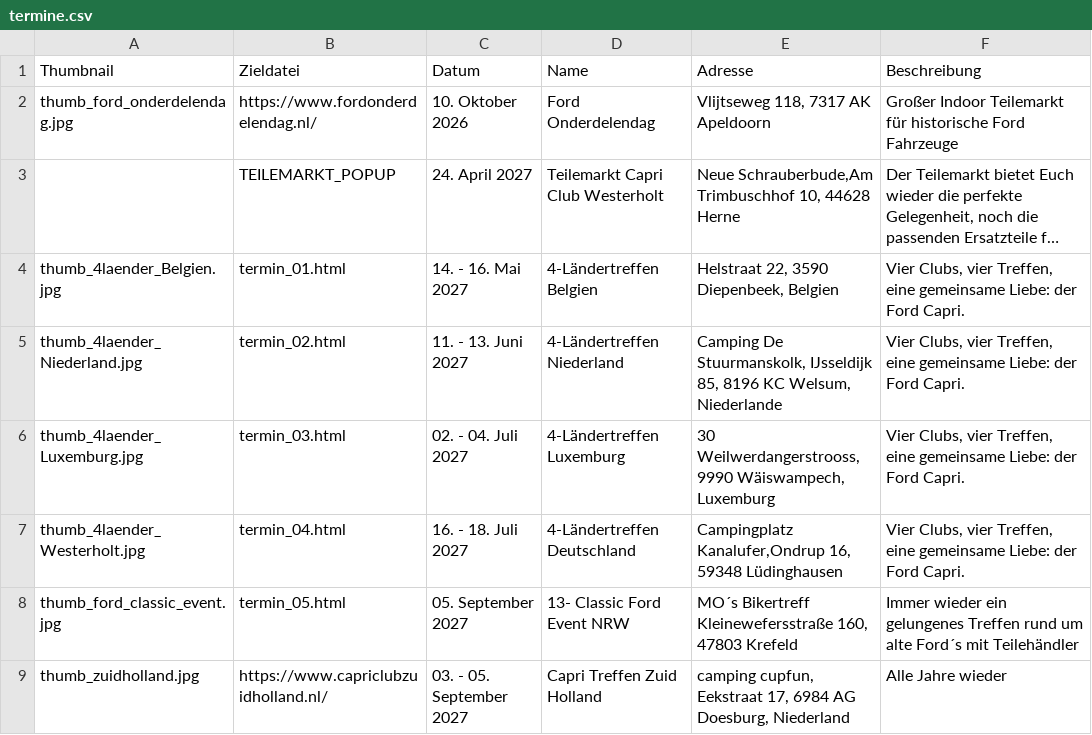
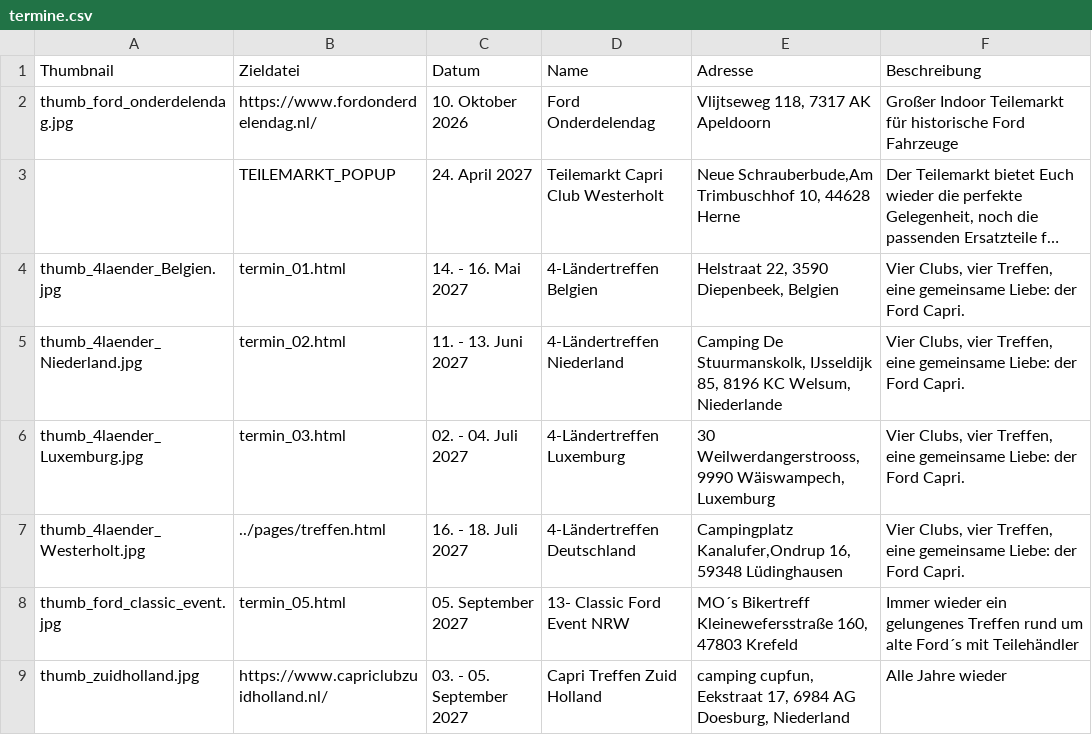
Before and after one commit to werksturbo/capri-club-westerholt, a CSV file: data/termine/termine.csv, drawn as a sheet; long unchanged cells end in ….

Commit message:
Update termine.csv

```diff
--- a/data/termine/termine.csv
+++ b/data/termine/termine.csv
@@ -6,3 +6,3 @@ thumb_4laender_Niederland.jpg  ;termin_02.html                         ;11. - 13
 thumb_4laender_Luxemburg.jpg   ;termin_03.html                         ;02. - 04. Juli 2027      ;4-Ländertreffen Luxemburg ;30 Weilwerdangerstrooss, 9990 Wäiswampech, Luxemburg ;Vier Clubs, vier Treffen, eine gemeinsame Liebe: der Ford Capri.
-thumb_4laender_Westerholt.jpg  ;termin_04.html                         ;16. - 18. Juli 2027      ;4-Ländertreffen Deutschland;Campingplatz Kanalufer,Ondrup 16, 59348 Lüdinghausen;Vier Clubs, vier Treffen, eine gemeinsame Liebe: der Ford Capri.
+thumb_4laender_Westerholt.jpg  ;../pages/treffen.html                  ;16. - 18. Juli 2027      ;4-Ländertreffen Deutschland;Campingplatz Kanalufer,Ondrup 16, 59348 Lüdinghausen;Vier Clubs, vier Treffen, eine gemeinsame Liebe: der Ford Capri.
 thumb_ford_classic_event.jpg   ;termin_05.html                         ;05. September 2027       ;13- Classic Ford Event NRW; MO´s Bikertreff Kleinewefersstraße 160, 47803 Krefeld;Immer wieder ein gelungenes Treffen rund um alte Ford´s mit Teilehändler
```
